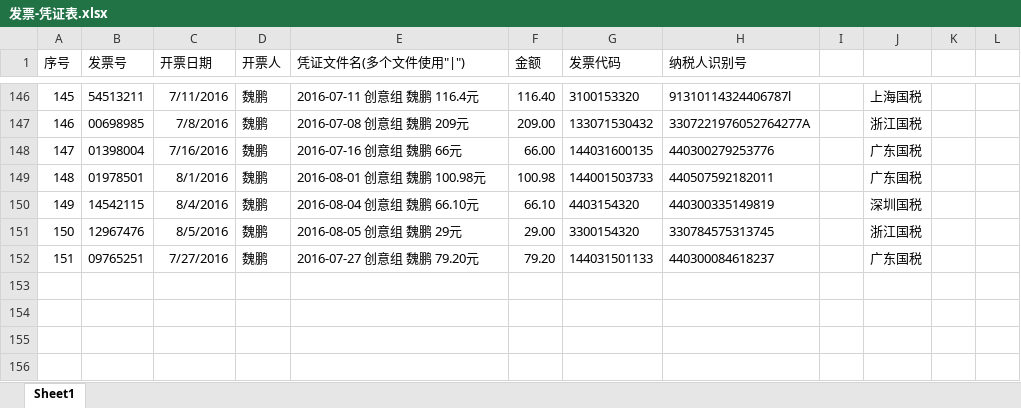
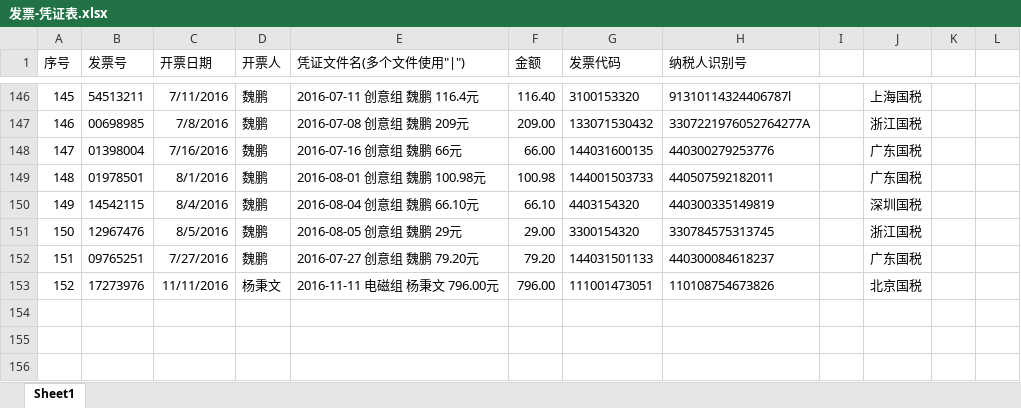
Before and after one commit to JasonSkyWesker/AboutMoney2017, an Excel workbook: 采购单规范v0.2/发票-凭证表.xlsx, sheet Sheet1, drawn as a sheet; only a part is shown, gaps mark what is left out; values as stored, in another font and other column widths than the file's, no borders; conditional formats not drawn; the diff names each change by its address in the sheet, - before the commit and + after, or states it on an @@ line.

```diff
--- a/采购单规范v0.2/发票-凭证表.xlsx (sheet Sheet1)
+++ b/采购单规范v0.2/发票-凭证表.xlsx (sheet Sheet1)
-row 153: (empty)
+row 153: 152 | 17273976 | 11/11/2016 | 杨秉文 | 2016-11-11 电磁组 杨秉文 796.00元 | 796.00 | 111001473051 | 110108754673826 |  | 北京国税
```
Also changed, not shown: 采购单规范v0.2/采购详单.xlsx, 1 other file.
